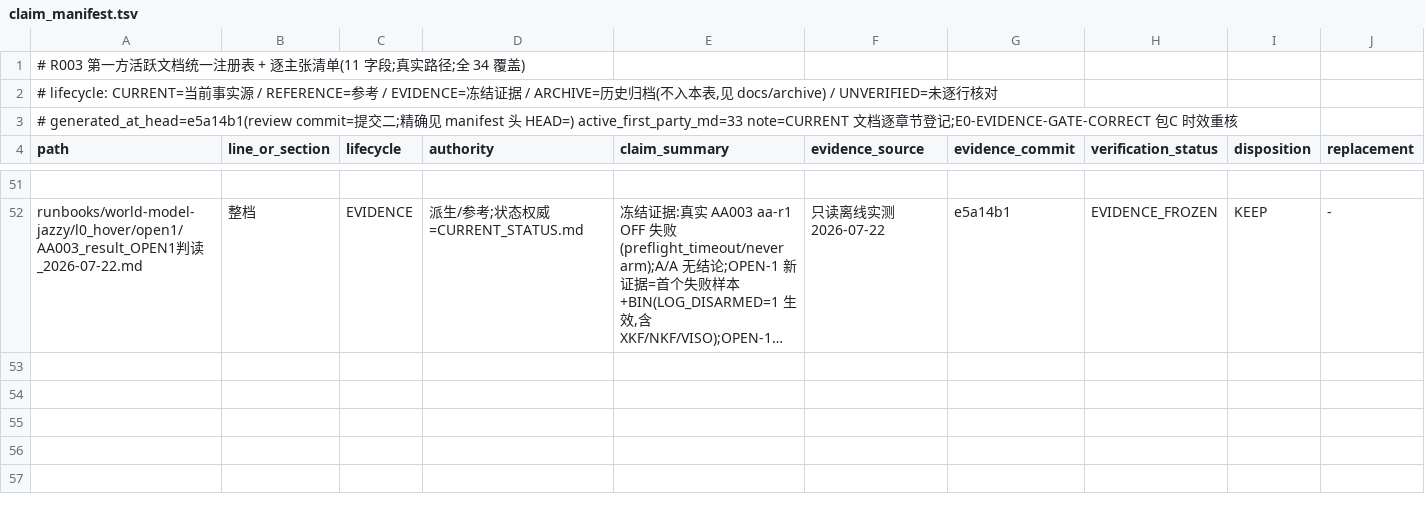
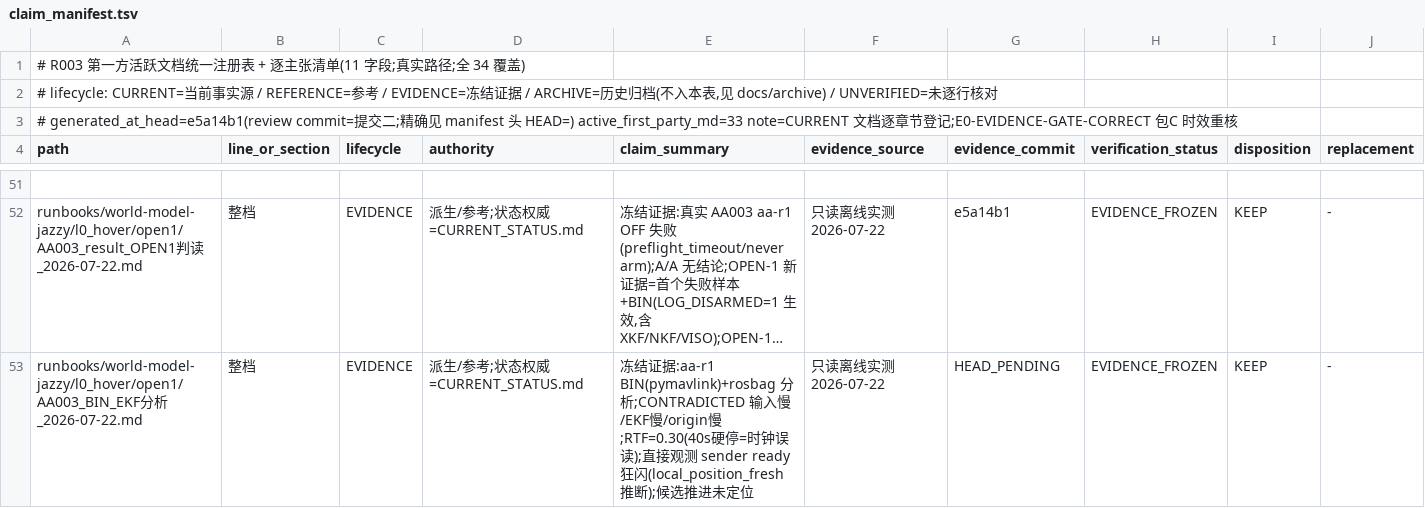
Before and after one commit to ai4sci-z/GBPlanner-WorldModel-Integration, a TSV file: governance/claim_manifest.tsv, drawn as a sheet; only a part is shown, gaps mark what is left out; long unchanged cells end in …; rows hold the shown columns only; the diff names each change by its address in the sheet, - before the commit and + after, or states it on an @@ line.

```diff
--- a/governance/claim_manifest.tsv
+++ b/governance/claim_manifest.tsv
+row 53: runbooks/world-model-jazzy/l0_hover/open1/AA003_BIN_EKF分析_2026-07-22.md | 整档 | EVIDENCE | 派生/参考;状态权威=CURRENT_STATUS.md | 冻结证据:aa-r1 BIN(pymavlink)+rosbag 分析;CONTRADICTED 输入慢/EKF慢/origin慢;RTF=0.30(40s硬停=时钟误读);直接观测 sender ready 狂闪(local_position_fresh 推断);候选推进未定位 | 只读离线实测 2026-07-22 | HEAD_PENDING | EVIDENCE_FROZEN | KEEP | -
```
Also changed, not shown: 3 other files.
